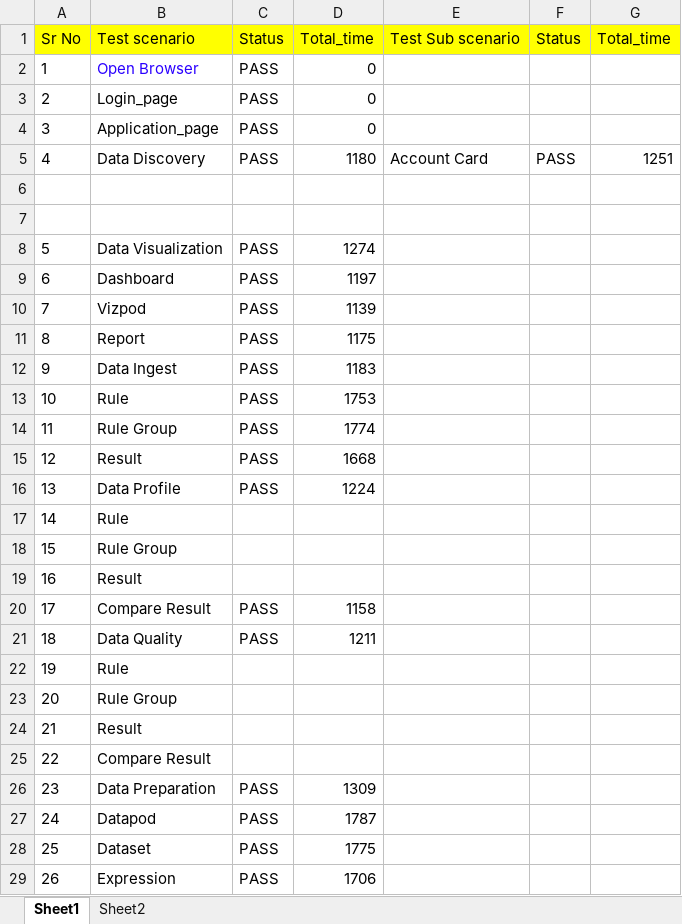
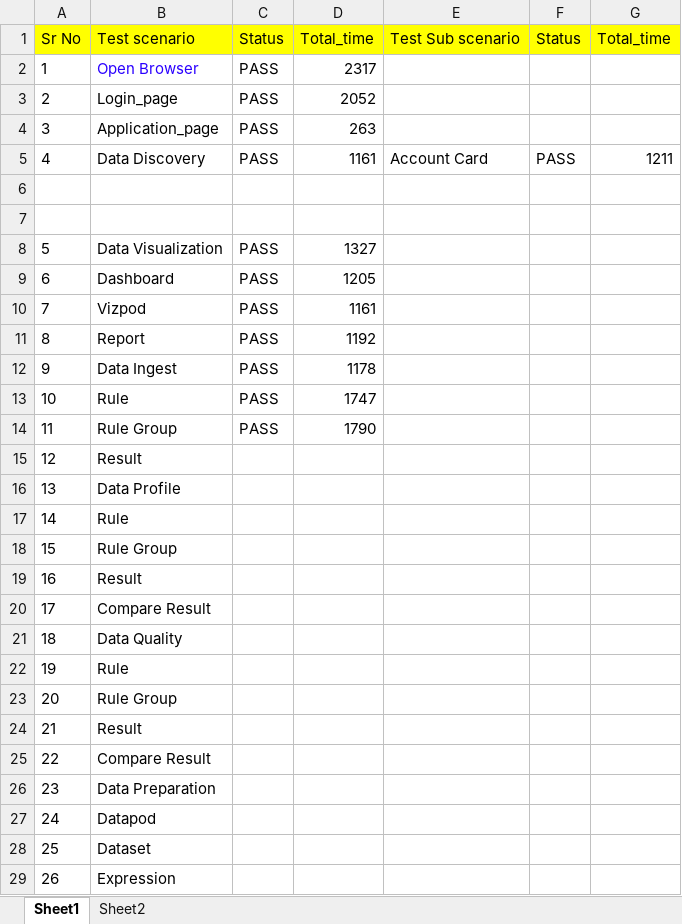
Before and after one commit to vaibhavakatkar/framework-selenium, an Excel workbook: src/main/resources/test.xlsx, sheet Sheet1, drawn as a sheet; only a part is shown; values as stored, in another font and other column widths than the file's, no borders; the diff covers the shown part only; the diff names each change by its address in the sheet, - before the commit and + after, or states it on an @@ line.

```diff
--- a/src/main/resources/test.xlsx (sheet Sheet1)
+++ b/src/main/resources/test.xlsx (sheet Sheet1)
-D2: 0
+D2: 2317
-D3: 0
+D3: 2052
-D4: 0
+D4: 263
-D5: 1180
+D5: 1161
-G5: 1251
+G5: 1211
-D8: 1274
+D8: 1327
-D9: 1197
+D9: 1205
-D10: 1139
+D10: 1161
-D11: 1175
+D11: 1192
-D12: 1183
+D12: 1178
-D13: 1753
+D13: 1747
-D14: 1774
+D14: 1790
-C15:C16: PASS
+C15:C16: (empty)
-D15: 1668
+D15: (empty)
-D16: 1224
+D16: (empty)
-C20:C21: PASS
+C20:C21: (empty)
-D20: 1158
+D20: (empty)
-D21: 1211
+D21: (empty)
-C26:C29: PASS
+C26:C29: (empty)
-D26: 1309
+D26: (empty)
-D27: 1787
+D27: (empty)
-D28: 1775
+D28: (empty)
-D29: 1706
+D29: (empty)
```
Also changed, not shown: 32 edited cells elsewhere in this sheet, target/classes/test.xlsx, 26 other files.
